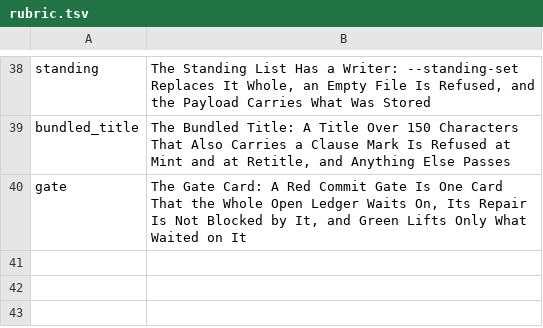
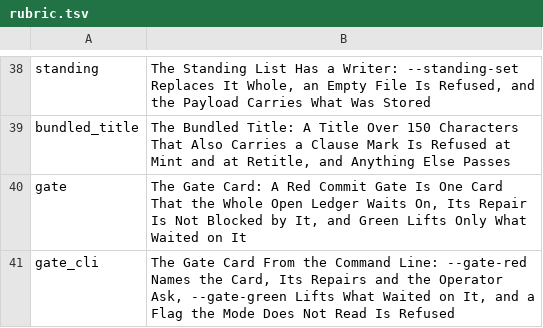
Before and after one commit to mikemol/mtools, a TSV file: pathsforward/rubric.tsv, drawn as a sheet; only a part is shown, gaps mark what is left out.

```diff
--- a/pathsforward/rubric.tsv
+++ b/pathsforward/rubric.tsv
@@ -40 +40,2 @@ bundled_title	The Bundled Title: A Title Over 150 Characters That Also Carries a
 gate	The Gate Card: A Red Commit Gate Is One Card That the Whole Open Ledger Waits On, Its Repair Is Not Blocked by It, and Green Lifts Only What Waited on It
+gate_cli	The Gate Card From the Command Line: --gate-red Names the Card, Its Repairs and the Operator Ask, --gate-green Lifts What Waited on It, and a Flag the Mode Does Not Read Is Refused
```
Also changed, not shown: 8 other files.
